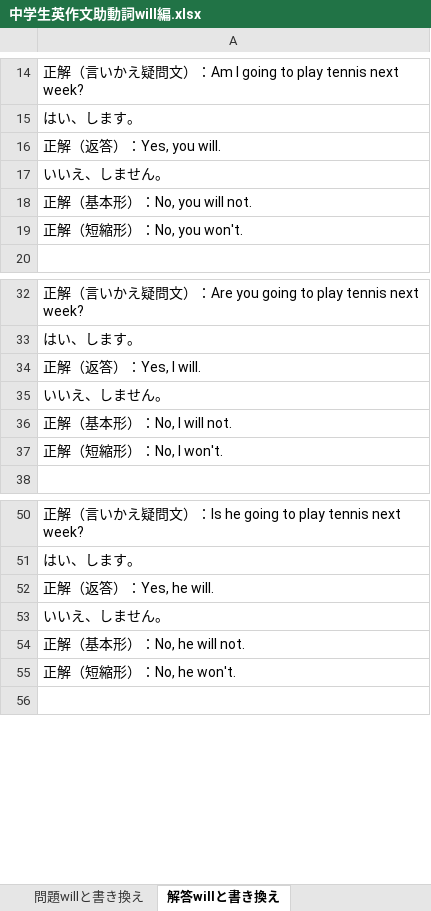
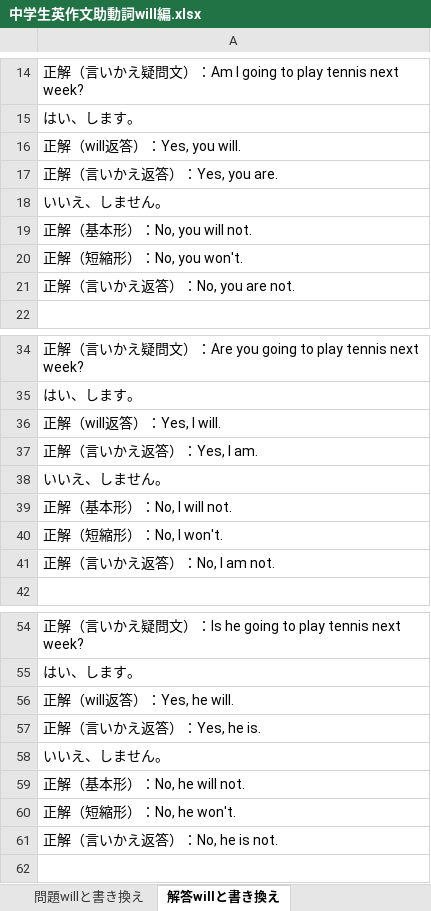
Before and after one commit to nakagaway218/remotion, an Excel workbook: Studymaterials/中学生英作文助動詞will編.xlsx, sheet 解答willと書き換え, drawn as a sheet; only a part is shown, gaps mark what is left out; values as stored, in another font and other column widths than the file's, no borders; addresses are those after the commit; the diff covers the shown part only; the diff names each change by its address in the sheet, - before the commit and + after, or states it on an @@ line.

```diff
--- a/Studymaterials/中学生英作文助動詞will編.xlsx (sheet 解答willと書き換え)
+++ b/Studymaterials/中学生英作文助動詞will編.xlsx (sheet 解答willと書き換え)
-A16: 正解（返答）：Yes, you will.
+A16: 正解（will返答）：Yes, you will.
+row 17: 正解（言いかえ返答）：Yes, you are.
+row 21: 正解（言いかえ返答）：No, you are not.
-A36: 正解（返答）：Yes, I will.
+A36: 正解（will返答）：Yes, I will.
+row 37: 正解（言いかえ返答）：Yes, I am.
+row 41: 正解（言いかえ返答）：No, I am not.
-A56: 正解（返答）：Yes, he will.
+A56: 正解（will返答）：Yes, he will.
+row 57: 正解（言いかえ返答）：Yes, he is.
+row 61: 正解（言いかえ返答）：No, he is not.
```
Also changed, not shown: 12 added rows and 6 edited cells elsewhere in this sheet, sheet 問題willと書き換え, Studymaterials/中学生英作文助動詞can編.xlsx.
